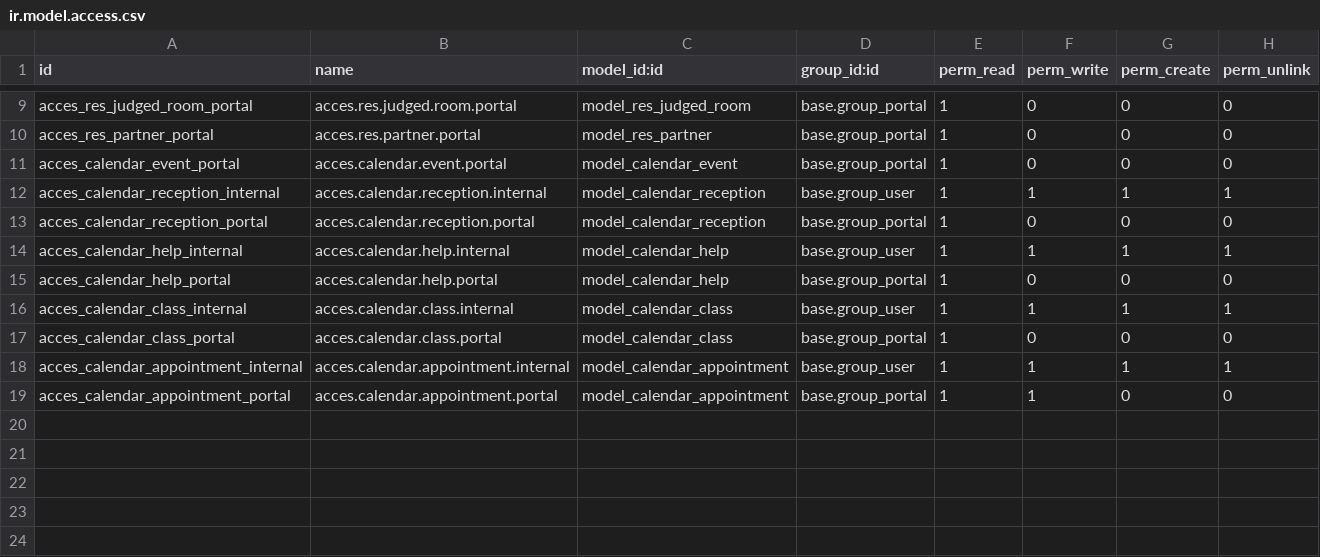
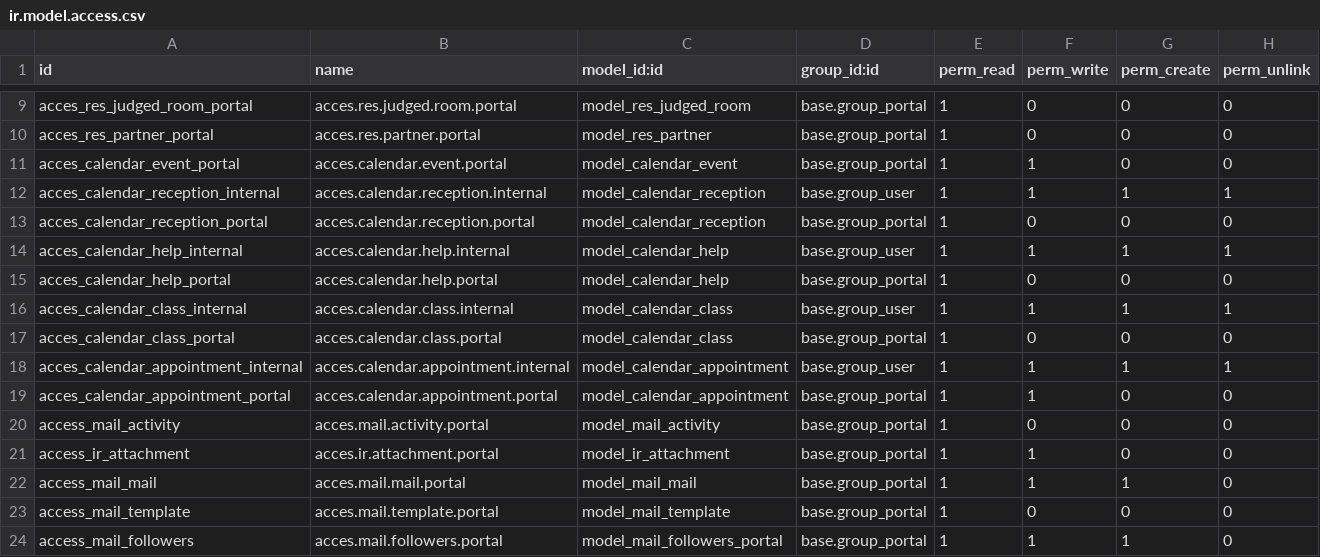
Before and after one commit to infotodoo/csj-odoo, a CSV file: calendar_csj/security/ir.model.access.csv, drawn as a sheet; only a part is shown, gaps mark what is left out.

Commit message:
master [ADD] calendar_csj: Version 2.0 first release in production enviroment RC2.1.4

```diff
--- a/calendar_csj/security/ir.model.access.csv
+++ b/calendar_csj/security/ir.model.access.csv
@@ -10,3 +10,3 @@ acces_res_judged_room_portal,acces.res.judged.room.portal,model_res_judged_room,
 acces_res_partner_portal,acces.res.partner.portal,model_res_partner,base.group_portal,1,0,0,0
-acces_calendar_event_portal,acces.calendar.event.portal,model_calendar_event,base.group_portal,1,0,0,0
+acces_calendar_event_portal,acces.calendar.event.portal,model_calendar_event,base.group_portal,1,1,0,0
 acces_calendar_reception_internal,acces.calendar.reception.internal,model_calendar_reception,base.group_user,1,1,1,1
@@ -19 +19,6 @@ acces_calendar_appointment_internal,acces.calendar.appointment.internal,model_ca
 acces_calendar_appointment_portal,acces.calendar.appointment.portal,model_calendar_appointment,base.group_portal,1,1,0,0
+access_mail_activity,acces.mail.activity.portal,model_mail_activity,base.group_portal,1,0,0,0
+access_ir_attachment,acces.ir.attachment.portal,model_ir_attachment,base.group_portal,1,1,0,0
+access_mail_mail,acces.mail.mail.portal,model_mail_mail,base.group_portal,1,1,1,0
+access_mail_template,acces.mail.template.portal,model_mail_template,base.group_portal,1,0,0,0
+access_mail_followers,acces.mail.followers.portal,model_mail_followers_portal,base.group_portal,1,1,1,0
```
